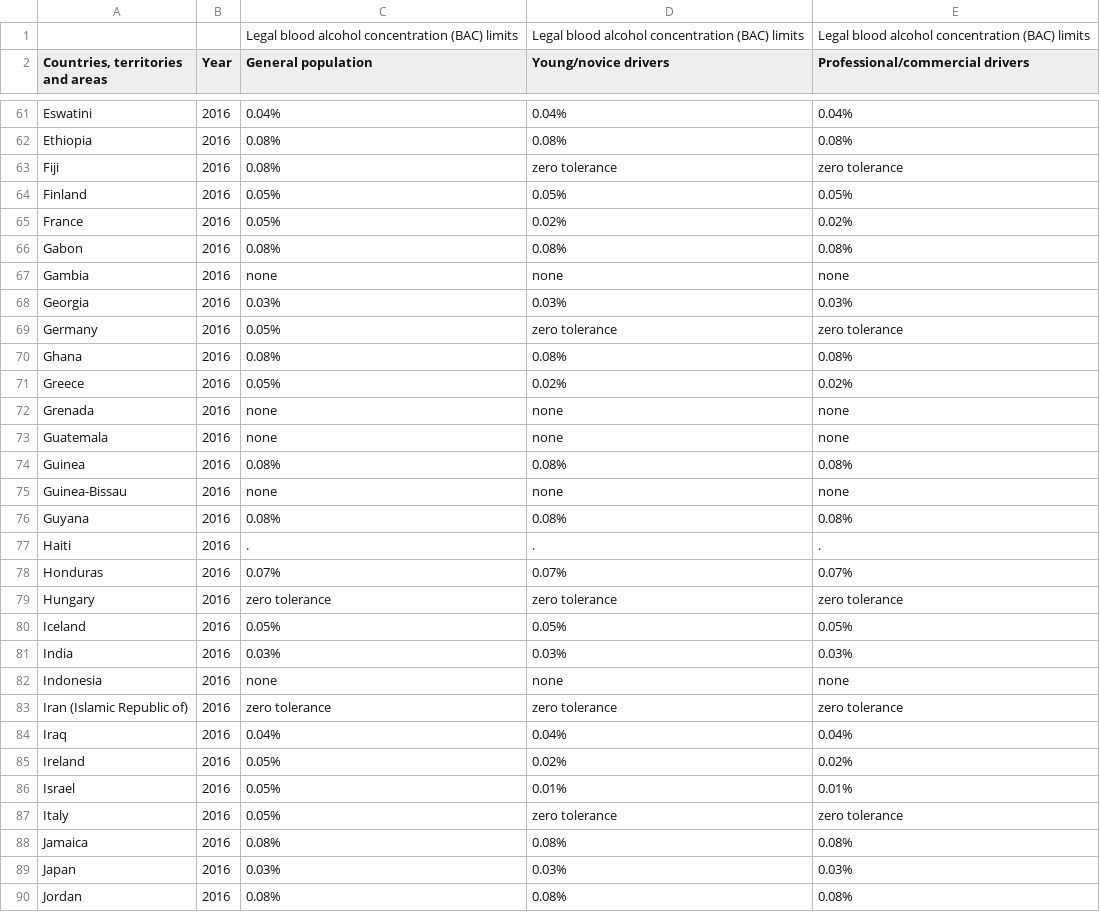
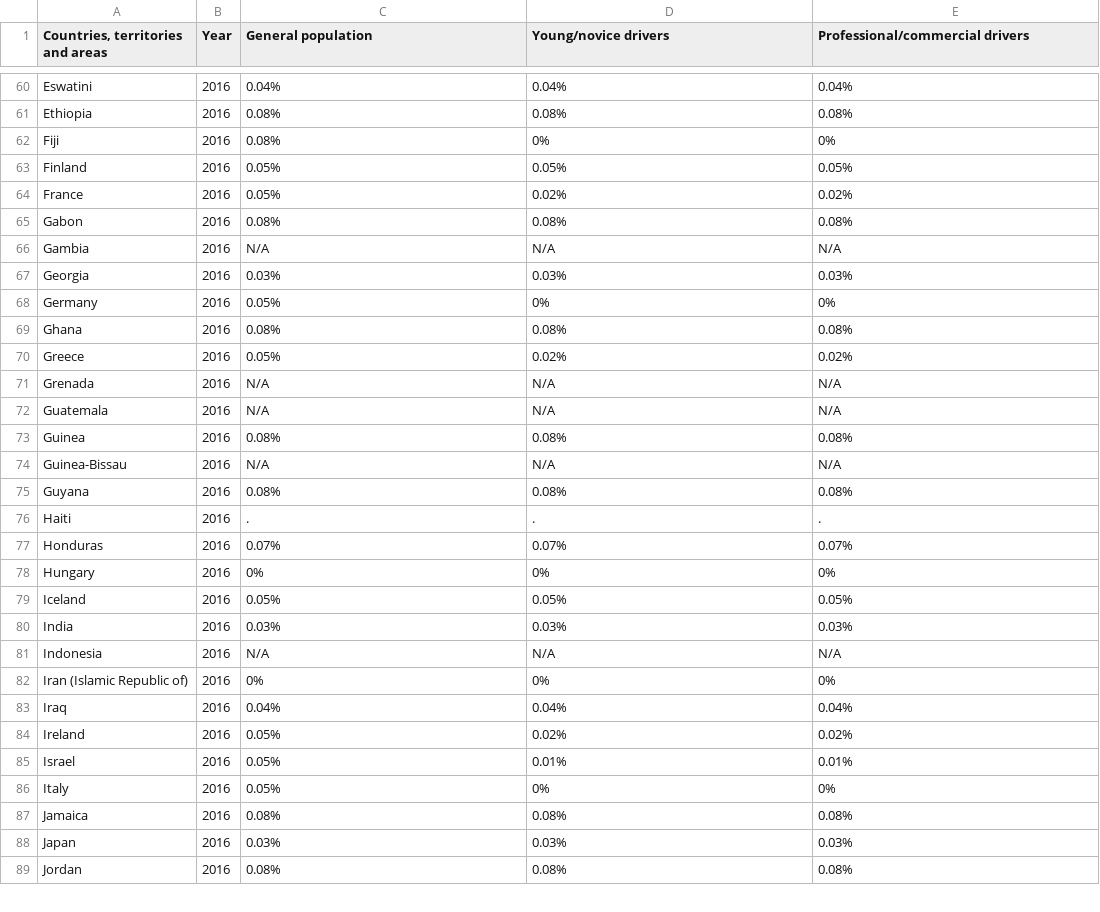
Before and after one commit to anhtdinh/TestRepo, a CSV file: data.csv, drawn as a sheet; only a part is shown, gaps mark what is left out; the diff covers the shown part only.

```diff
--- a/data.csv
+++ b/data.csv
@@ -1 +0,0 @@
-,,"Legal blood alcohol concentration (BAC) limits","Legal blood alcohol concentration (BAC) limits","Legal blood alcohol concentration (BAC) limits"
@@ -63 +62 @@
-"Fiji","2016","0.08%","zero tolerance","zero tolerance"
+Fiji,2016,0.08%,0%,0%
@@ -67 +66 @@
-"Gambia","2016","none","none","none"
+Gambia,2016,N/A,N/A,N/A
@@ -69 +68 @@
-"Germany","2016","0.05%","zero tolerance","zero tolerance"
+Germany,2016,0.05%,0%,0%
@@ -72,2 +71,2 @@
-"Grenada","2016","none","none","none"
-"Guatemala","2016","none","none","none"
+Grenada,2016,N/A,N/A,N/A
+Guatemala,2016,N/A,N/A,N/A
@@ -75 +74 @@
-"Guinea-Bissau","2016","none","none","none"
+Guinea-Bissau,2016,N/A,N/A,N/A
@@ -79 +78 @@
-"Hungary","2016","zero tolerance","zero tolerance","zero tolerance"
+Hungary,2016,0%,0%,0%
@@ -82,2 +81,2 @@
-"Indonesia","2016","none","none","none"
-"Iran (Islamic Republic of)","2016","zero tolerance","zero tolerance","zero tolerance"
+Indonesia,2016,N/A,N/A,N/A
+Iran (Islamic Republic of),2016,0%,0%,0%
@@ -87 +86 @@
-"Italy","2016","0.05%","zero tolerance","zero tolerance"
+Italy,2016,0.05%,0%,0%
```
Also changed, not shown: 134 edited cells elsewhere in this file, 1 other file.
